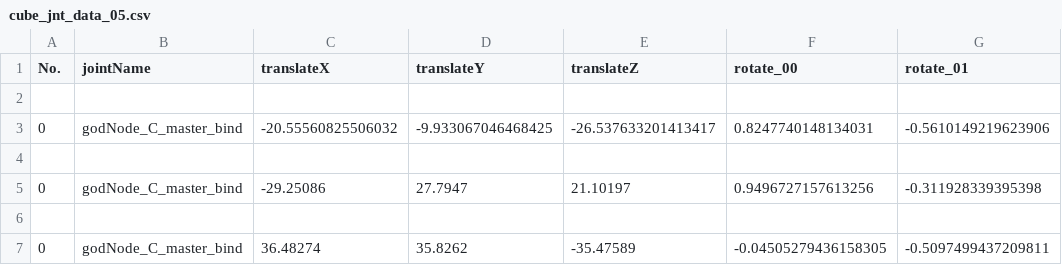
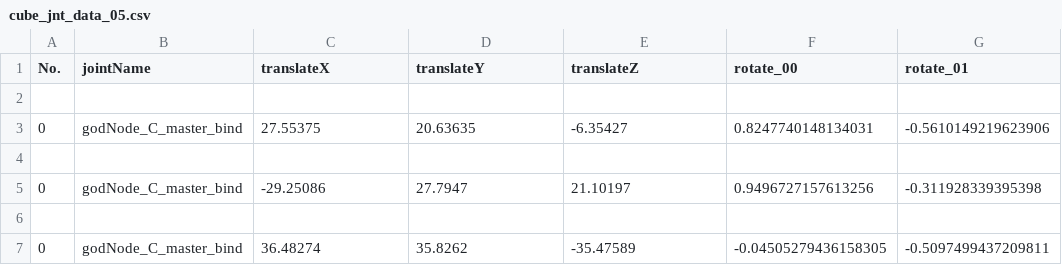
Before and after one commit to lukaskapp/InverseRigMapping, a CSV file: training_data/jnt/cube_jnt_data_05.csv, drawn as a sheet; only a part is shown; the diff names each change by its address in the sheet, - before the commit and + after, or states it on an @@ line.

```diff
--- a/training_data/jnt/cube_jnt_data_05.csv
+++ b/training_data/jnt/cube_jnt_data_05.csv
-C3 (translateX): -20.55560825506032
+C3 (translateX): 27.55375
-D3 (translateY): -9.933067046468425
+D3 (translateY): 20.63635
-E3 (translateZ): -26.537633201413417
+E3 (translateZ): -6.35427
```
Also changed, not shown: training_data/rig/cube_rig_data_05.csv, 5 other files.
